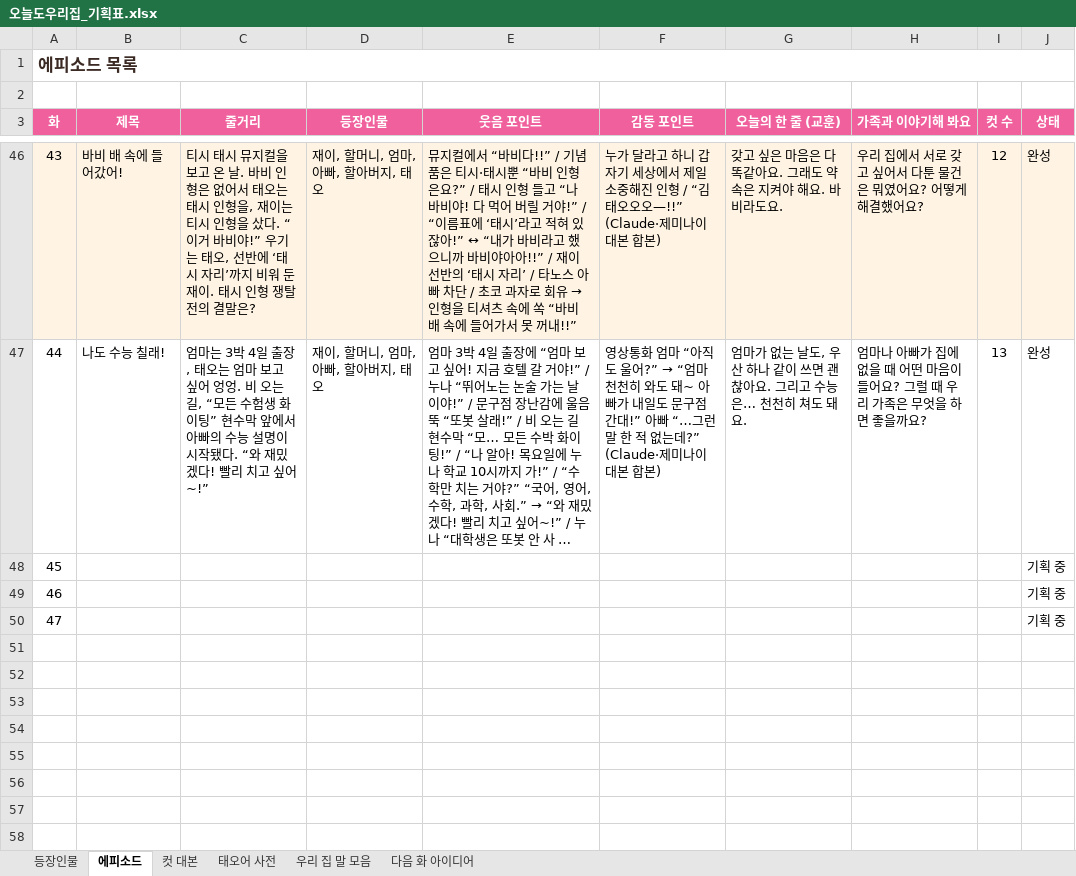
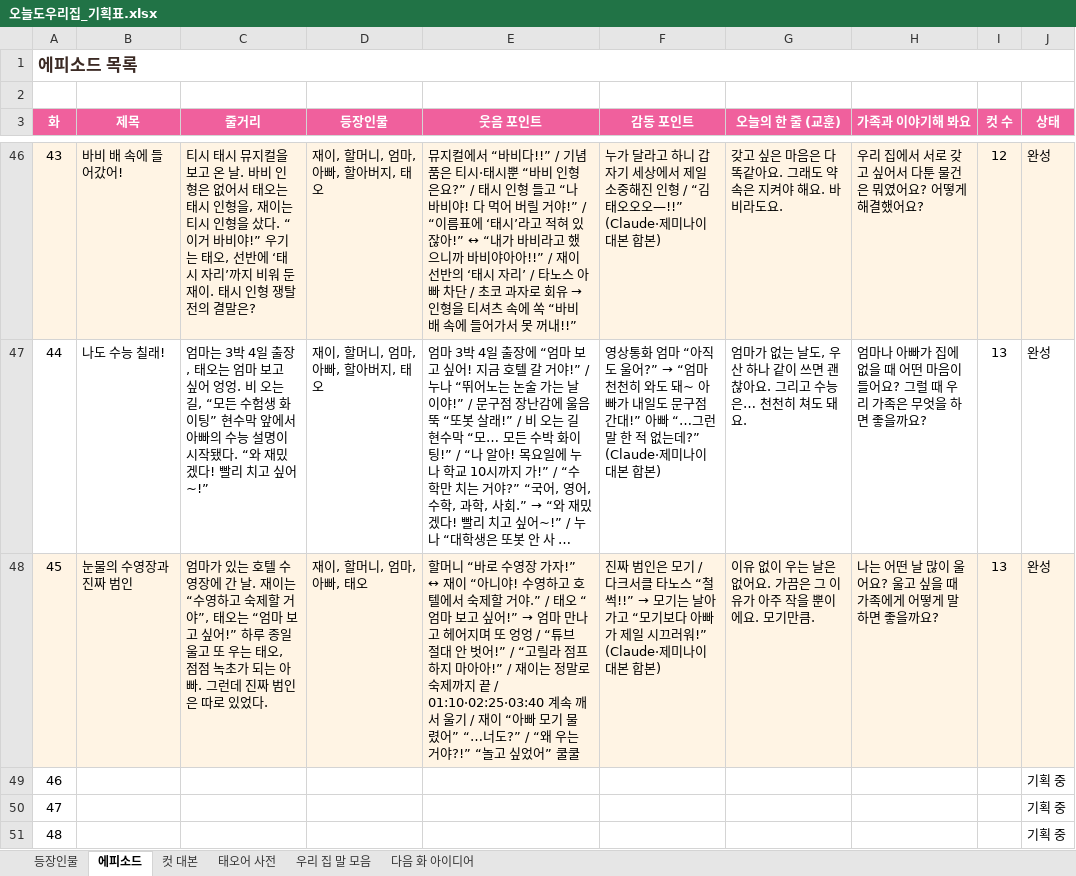
Before and after one commit to seangold8888/seangold8888.github.io, an Excel workbook: webtoon/planning/오늘도우리집_기획표.xlsx, sheet 에피소드, drawn as a sheet; only a part is shown, gaps mark what is left out; long unchanged cells end in …; values as stored, in another font and other column widths than the file's, no borders; addresses are those after the commit; the diff names each change by its address in the sheet, - before the commit and + after, or states it on an @@ line.

```diff
--- a/webtoon/planning/오늘도우리집_기획표.xlsx (sheet 에피소드)
+++ b/webtoon/planning/오늘도우리집_기획표.xlsx (sheet 에피소드)
+row 48: 45 | 눈물의 수영장과 진짜 범인 | 엄마가 있는 호텔 수영장에 간 날. 재이는 “수영하고 숙제할 거야”, 태오는 “엄마 보고 싶어!” 하루 종일 울고 또 우는 태오, 점점 녹초가 되는 아빠. 그런데 진짜 범인은 따로 있었다. | 재이, 할머니, 엄마, 아빠, 태오 | 할머니 “바로 수영장 가자!” ↔ 재이 “아니야! 수영하고 호텔에서 숙제할 거야.” / 태오 “엄마 보고 싶어!” → 엄마 만나고 헤어지며 또 엉엉 / “튜브 절대 안 벗어!” / “고릴라 점프 하지 마아아!” / 재이는 정말로 숙제까지 끝 / 01:10·02:25·03:40 계속 깨서 울기 / 재이 “아빠 모기 물렸어” “…너도?” / “왜 우는 거야?!” “놀고 싶었어” 쿨쿨 | 진짜 범인은 모기 / 다크서클 타노스 “철썩!!” → 모기는 날아가고 “모기보다 아빠가 제일 시끄러워!” (Claude·제미나이 대본 합본) | 이유 없이 우는 날은 없어요. 가끔은 그 이유가 아주 작을 뿐이에요. 모기만큼. | 나는 어떤 날 많이 울어요? 울고 싶을 때 가족에게 어떻게 말하면 좋을까요? | 13 | 완성
@@ column A (화) renumbered from row 49 down @@
```
Also changed, not shown: sheet 컷 대본, sheet 우리 집 말 모음, 8 other files.
